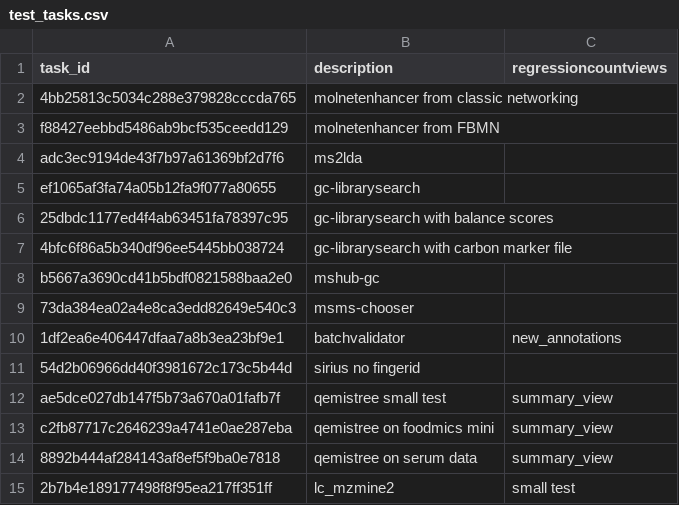
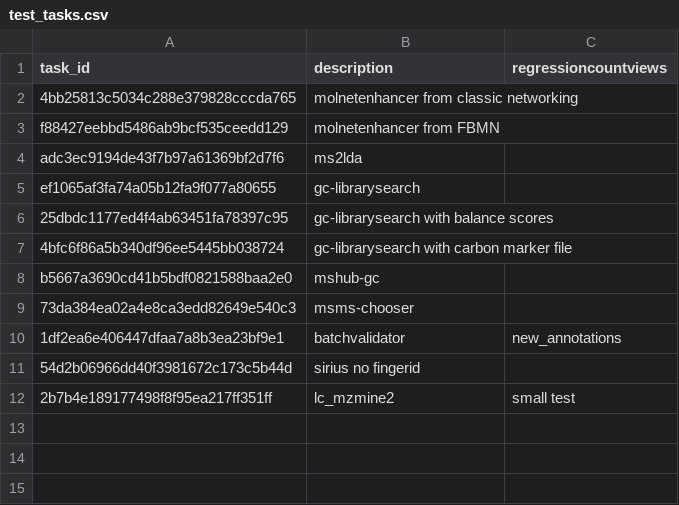
Before and after one commit to CCMS-UCSD/GNPS_Workflows, a CSV file: workflow-integration-misc-tests/test_tasks.csv, drawn as a sheet; the diff names each change by its address in the sheet, - before the commit and + after, or states it on an @@ line.

Commit message:
refactoring GNPS tests for qemistree

```diff
--- a/workflow-integration-misc-tests/test_tasks.csv
+++ b/workflow-integration-misc-tests/test_tasks.csv
-row 12: ae5dce027db147f5b73a670a01fafb7f | qemistree small test | summary_view
-row 13: c2fb87717c2646239a4741e0ae287eba | qemistree on foodmics mini | summary_view
-row 14: 8892b444af284143af8ef5f9ba0e7818 | qemistree on serum data | summary_view
```
Also changed, not shown: 1 other file.
